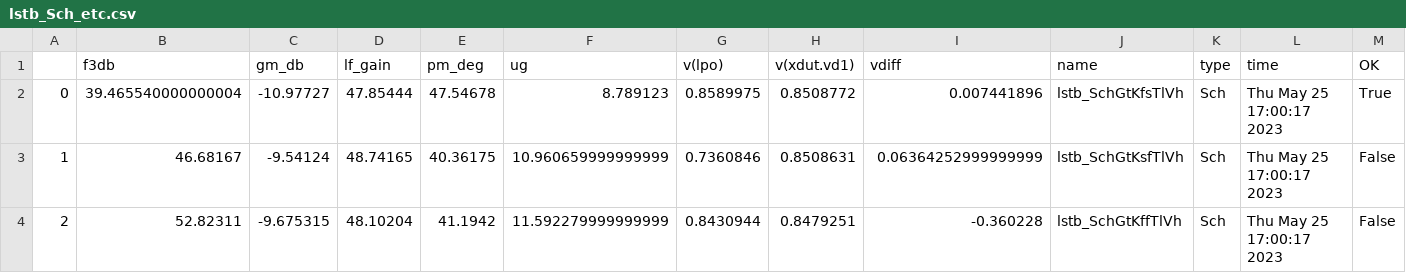
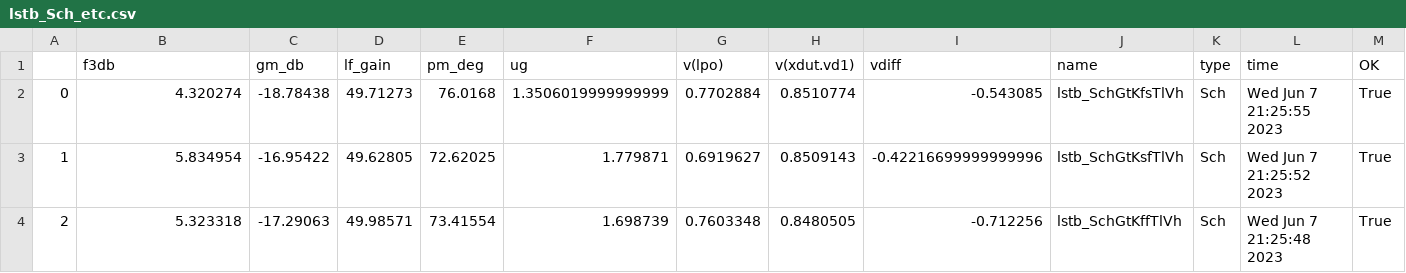
Before and after one commit to wulffern/rply_bias_sky130nm, a CSV file: sim/RPLY_BIAS/results/lstb_Sch_etc.csv, drawn as a sheet; only a part is shown; the diff covers the shown part only.

```diff
--- a/sim/RPLY_BIAS/results/lstb_Sch_etc.csv
+++ b/sim/RPLY_BIAS/results/lstb_Sch_etc.csv
@@ -1,4 +1,4 @@
 ,f3db,gm_db,lf_gain,pm_deg,ug,v(lpo),v(xdut.vd1),vdiff,name,type,time,OK
-0,39.465540000000004,-10.97727,47.85444,47.54678,8.789123,0.8589975,0.8508772,0.007441896,lstb_SchGtKfsTlVh,Sch,Thu May 25 17:00:17 2023,True
-1,46.68167,-9.54124,48.74165,40.36175,10.960659999999999,0.7360846,0.8508631,0.06364252999999999,lstb_SchGtKsfTlVh,Sch,Thu May 25 17:00:17 2023,False
-2,52.82311,-9.675315,48.10204,41.1942,11.592279999999999,0.8430944,0.8479251,-0.360228,lstb_SchGtKffTlVh,Sch,Thu May 25 17:00:17 2023,False
+0,4.320274,-18.78438,49.71273,76.0168,1.3506019999999999,0.7702884,0.8510774,-0.543085,lstb_SchGtKfsTlVh,Sch,Wed Jun  7 21:25:55 2023,True
+1,5.834954,-16.95422,49.62805,72.62025,1.779871,0.6919627,0.8509143,-0.42216699999999996,lstb_SchGtKsfTlVh,Sch,Wed Jun  7 21:25:52 2023,True
+2,5.323318,-17.29063,49.98571,73.41554,1.698739,0.7603348,0.8480505,-0.712256,lstb_SchGtKffTlVh,Sch,Wed Jun  7 21:25:48 2023,True
```
Also changed, not shown: 121 edited cells elsewhere in this file, sim/RPLY_BIAS/results/lstb_Sch_typical.csv, sim/RPLY_BIAS/results/tran_Sch_etc.csv, 39 other files.
